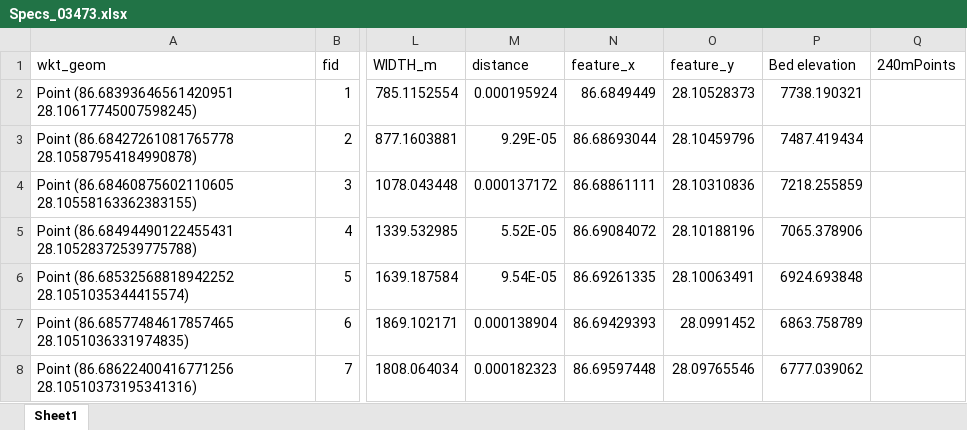
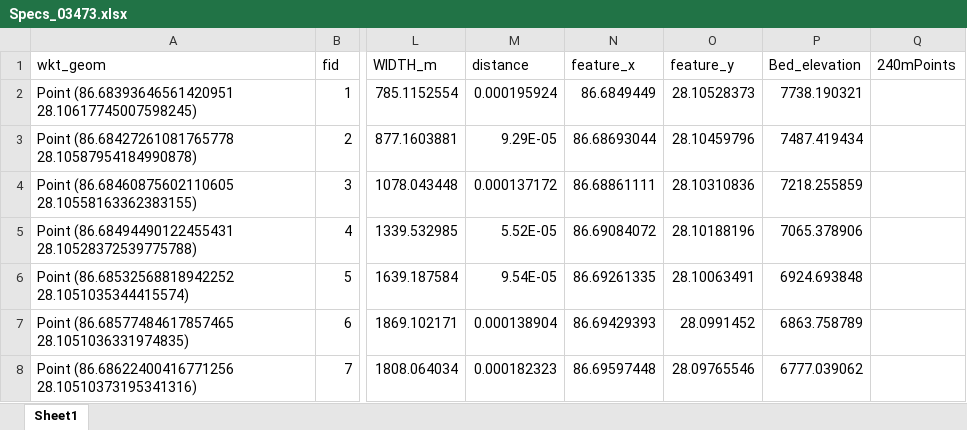
Before and after one commit to mlummus/py_glacier_flowmodel, an Excel workbook: Specs_03473.xlsx, sheet Sheet1, drawn as a sheet; only a part is shown, gaps mark what is left out; values as stored, in another font and other column widths than the file's, no borders; the diff names each change by its address in the sheet, - before the commit and + after, or states it on an @@ line.

```diff
--- a/Specs_03473.xlsx (sheet Sheet1)
+++ b/Specs_03473.xlsx (sheet Sheet1)
-P1: Bed elevation
+P1: Bed_elevation
```
Also changed, not shown: 1 other file.
